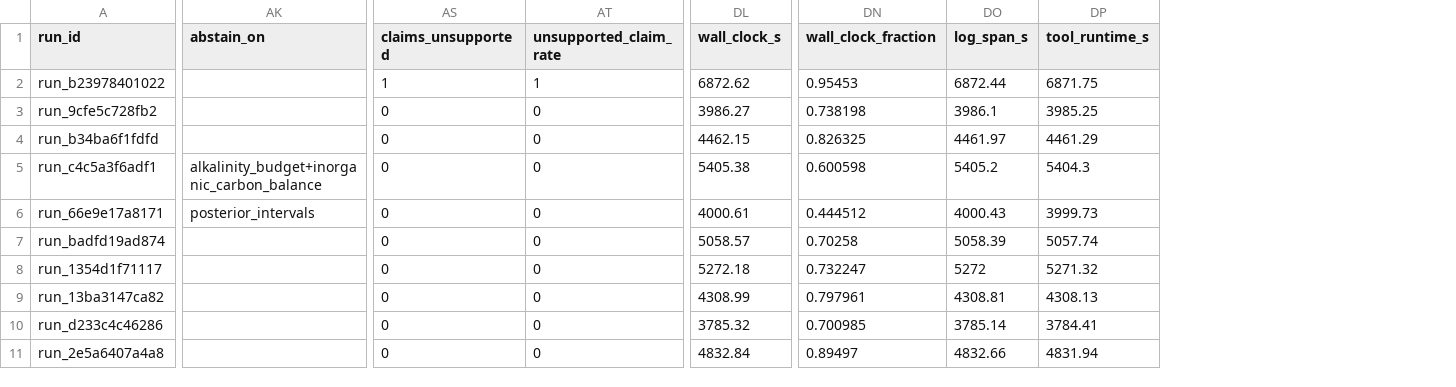
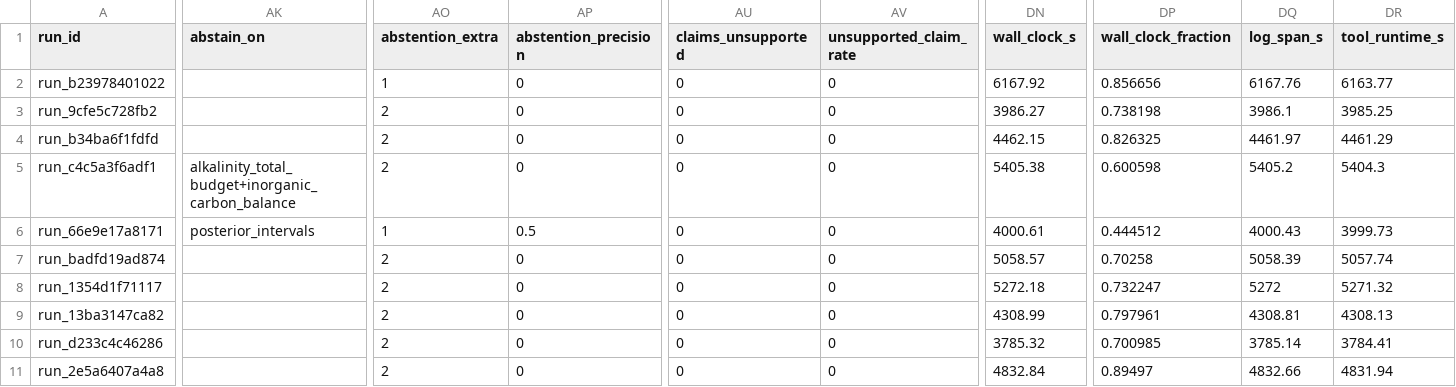
Before and after one commit to sdanquah101/agent-db, a CSV file: reports/p0_pilot_scored.csv, drawn as a sheet; only a part is shown, gaps mark what is left out; addresses are those after the commit; the diff names each change by its address in the sheet, - before the commit and + after, or states it on an @@ line.

```diff
--- a/reports/p0_pilot_scored.csv
+++ b/reports/p0_pilot_scored.csv
+column AO (abstention_extra), rows 2-11: 1 | 2 | 2 | 2 | 1 | 2 | 2 | 2 | 2 | 2
+column AP (abstention_precision), rows 2-11: 0 | 0 | 0 | 0 | 0.5 | 0 | 0 | 0 | 0 | 0
-AU2 (claims_unsupported): 1
+AU2 (claims_unsupported): 0
-AV2 (unsupported_claim_rate): 1
+AV2 (unsupported_claim_rate): 0
-DN2 (wall_clock_s): 6872.62
+DN2 (wall_clock_s): 6167.92
-DP2 (wall_clock_fraction): 0.95453
+DP2 (wall_clock_fraction): 0.856656
-DQ2 (log_span_s): 6872.44
+DQ2 (log_span_s): 6167.76
-DR2 (tool_runtime_s): 6871.75
+DR2 (tool_runtime_s): 6163.77
-AK5 (abstain_on): alkalinity_budget+inorganic_carbon_balance
+AK5 (abstain_on): alkalinity_total_budget+inorganic_carbon_balance
```
Also changed, not shown: reports/p0_pilot_scored_aggregate.csv, reports/p0_sweep_scored.csv, 11 other files.
